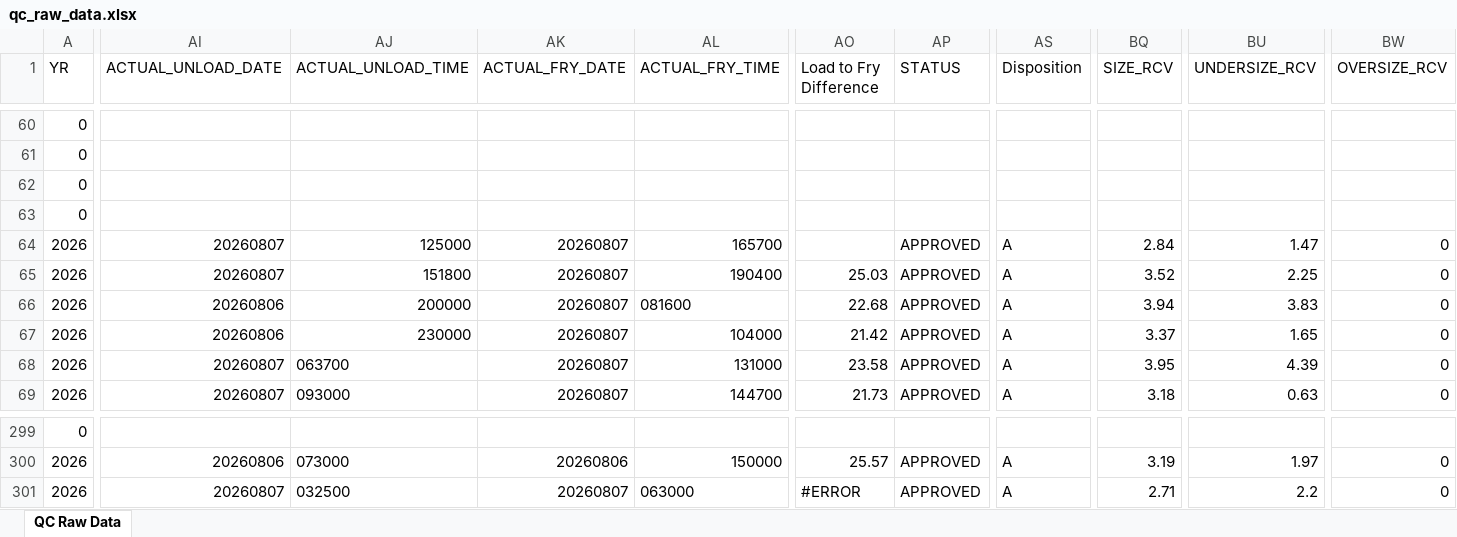
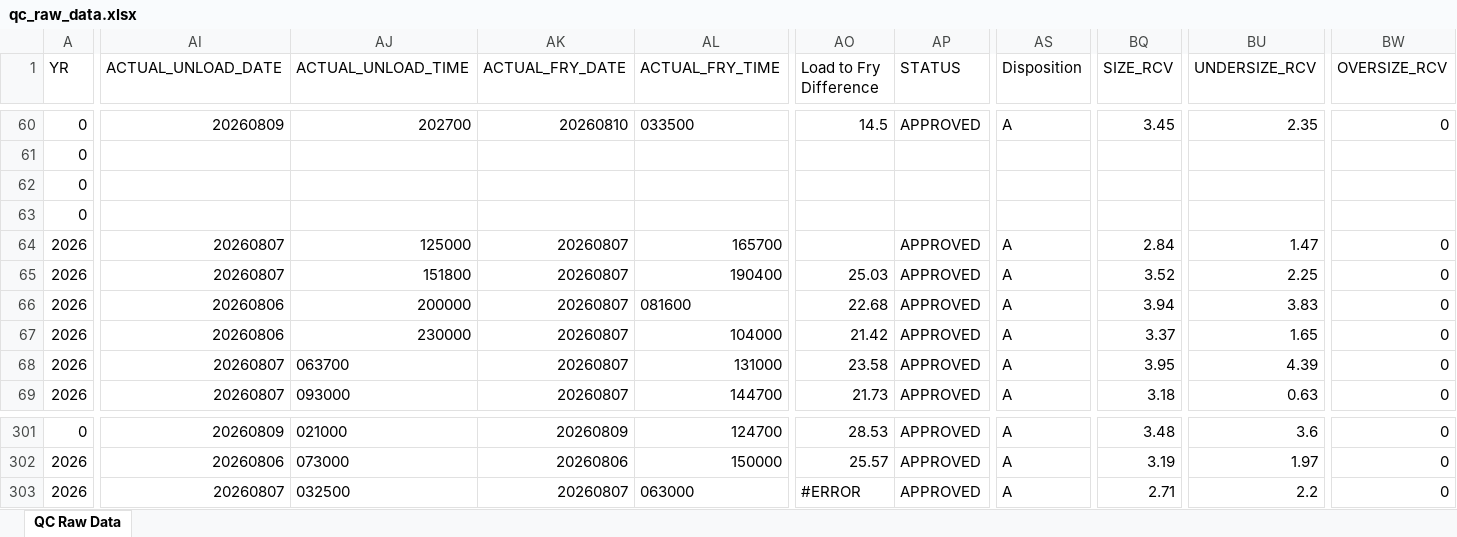
Before and after one commit to igargouri10/daily-quality-update, an Excel workbook: data/qc_raw_data.xlsx, sheet QC Raw Data, drawn as a sheet; only a part is shown, gaps mark what is left out; values as stored, in another font and other column widths than the file's, no borders; addresses are those after the commit; the diff covers the shown part only; the diff names each change by its address in the sheet, - before the commit and + after, or states it on an @@ line.

Commit message:
Update QC data

```diff
--- a/data/qc_raw_data.xlsx (sheet QC Raw Data)
+++ b/data/qc_raw_data.xlsx (sheet QC Raw Data)
-AI60 (ACTUAL_UNLOAD_DATE): (empty)
+AI60 (ACTUAL_UNLOAD_DATE): 20260809
-AJ60 (ACTUAL_UNLOAD_TIME): (empty)
+AJ60 (ACTUAL_UNLOAD_TIME): 202700
-AK60 (ACTUAL_FRY_DATE): (empty)
+AK60 (ACTUAL_FRY_DATE): 20260810
-AL60 (ACTUAL_FRY_TIME): (empty)
+AL60 (ACTUAL_FRY_TIME): 033500
-AO60 (Load to Fry Difference): (empty)
+AO60 (Load to Fry Difference): 14.5
-AP60 (STATUS): (empty)
+AP60 (STATUS): APPROVED
-AS60 (Disposition): (empty)
+AS60 (Disposition): A
-BQ60 (SIZE_RCV): (empty)
+BQ60 (SIZE_RCV): 3.45
-BU60 (UNDERSIZE_RCV): (empty)
+BU60 (UNDERSIZE_RCV): 2.35
-BW60 (OVERSIZE_RCV): (empty)
+BW60 (OVERSIZE_RCV): 0
-AI301 (ACTUAL_UNLOAD_DATE): (empty)
+AI301 (ACTUAL_UNLOAD_DATE): 20260809
-AJ301 (ACTUAL_UNLOAD_TIME): (empty)
+AJ301 (ACTUAL_UNLOAD_TIME): 021000
-AK301 (ACTUAL_FRY_DATE): (empty)
+AK301 (ACTUAL_FRY_DATE): 20260809
-AL301 (ACTUAL_FRY_TIME): (empty)
+AL301 (ACTUAL_FRY_TIME): 124700
-AO301 (Load to Fry Difference): (empty)
+AO301 (Load to Fry Difference): 28.53
-AP301 (STATUS): (empty)
+AP301 (STATUS): APPROVED
-AS301 (Disposition): (empty)
+AS301 (Disposition): A
-BQ301 (SIZE_RCV): (empty)
+BQ301 (SIZE_RCV): 3.48
-BU301 (UNDERSIZE_RCV): (empty)
+BU301 (UNDERSIZE_RCV): 3.6
-BW301 (OVERSIZE_RCV): (empty)
+BW301 (OVERSIZE_RCV): 0
```
Also changed, not shown: 2 added rows and 93 edited cells elsewhere in this sheet.
